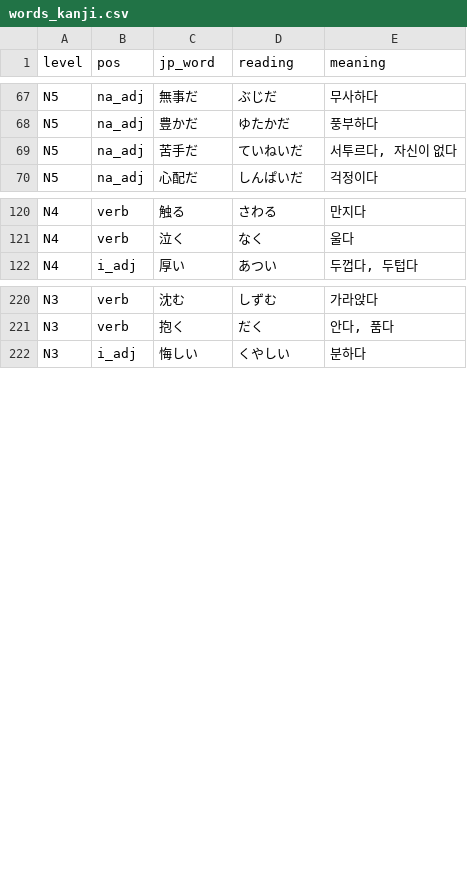
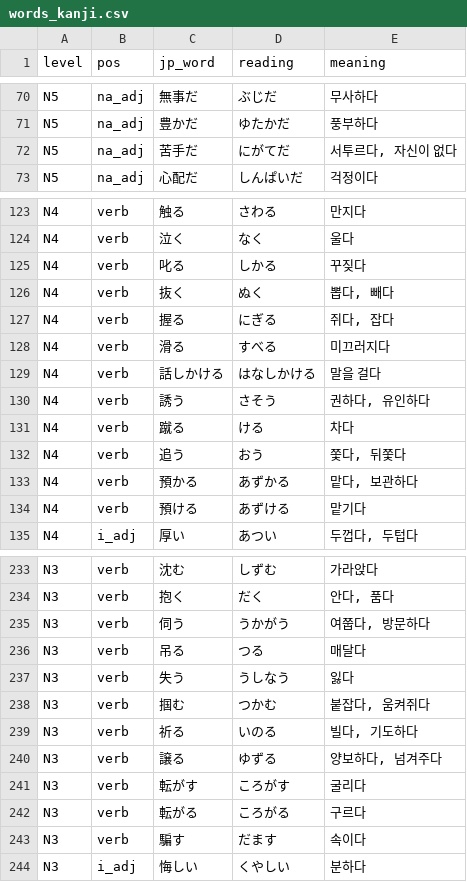
Before and after one commit to hotena0727/hotenai, a CSV file: public/csv/words_kanji.csv, drawn as a sheet; only a part is shown, gaps mark what is left out; the diff covers the shown part only.

```diff
--- a/public/csv/words_kanji.csv
+++ b/public/csv/words_kanji.csv
@@ -68,3 +71,3 @@ N5,na_adj,無事だ,ぶじだ,무사하다
 N5,na_adj,豊かだ,ゆたかだ,풍부하다
-N5,na_adj,苦手だ,ていねいだ,"서투르다, 자신이 없다"
+N5,na_adj,苦手だ,にがてだ,"서투르다, 자신이 없다"
 N5,na_adj,心配だ,しんぱいだ,걱정이다
@@ -121,2 +124,12 @@ N4,verb,触る,さわる,만지다
 N4,verb,泣く,なく,울다
+N4,verb,叱る,しかる,꾸짖다
+N4,verb,抜く,ぬく,"뽑다, 빼다"
+N4,verb,握る,にぎる,"쥐다, 잡다"
+N4,verb,滑る,すべる,미끄러지다
+N4,verb,話しかける,はなしかける,말을 걸다
+N4,verb,誘う,さそう,"권하다, 유인하다"
+N4,verb,蹴る,ける,차다
+N4,verb,追う,おう,"쫓다, 뒤쫓다"
+N4,verb,預かる,あずかる,"맡다, 보관하다"
+N4,verb,預ける,あずける,맡기다
 N4,i_adj,厚い,あつい,"두껍다, 두텁다"
@@ -221,2 +234,11 @@ N3,verb,沈む,しずむ,가라앉다
 N3,verb,抱く,だく,"안다, 품다"
+N3,verb,伺う,うかがう,"여쭙다, 방문하다"
+N3,verb,吊る,つる,매달다
+N3,verb,失う,うしなう,잃다
+N3,verb,掴む,つかむ,"붙잡다, 움켜쥐다"
+N3,verb,祈る,いのる,"빌다, 기도하다"
+N3,verb,譲る,ゆずる,"양보하다, 넘겨주다"
+N3,verb,転がす,ころがす,굴리다
+N3,verb,転がる,ころがる,구르다
+N3,verb,騙す,だます,속이다
 N3,i_adj,悔しい,くやしい,분하다
```
Also changed, not shown: 9 added rows elsewhere in this file.
